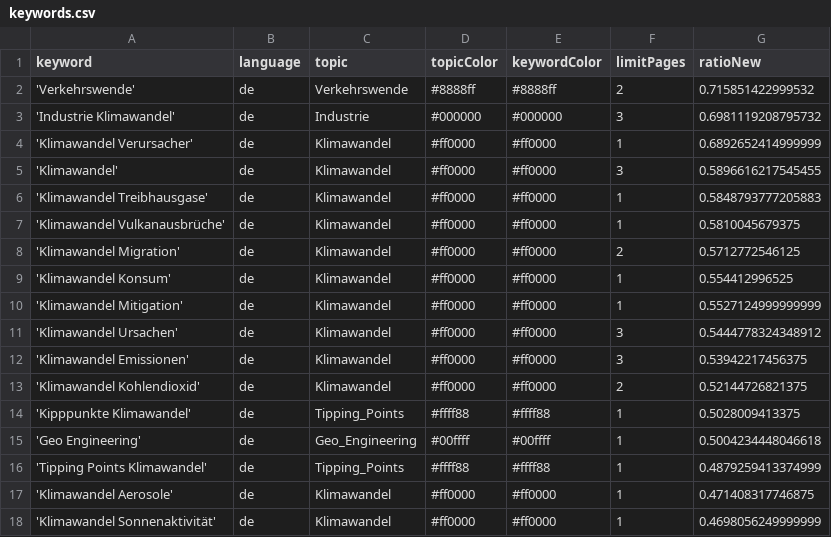
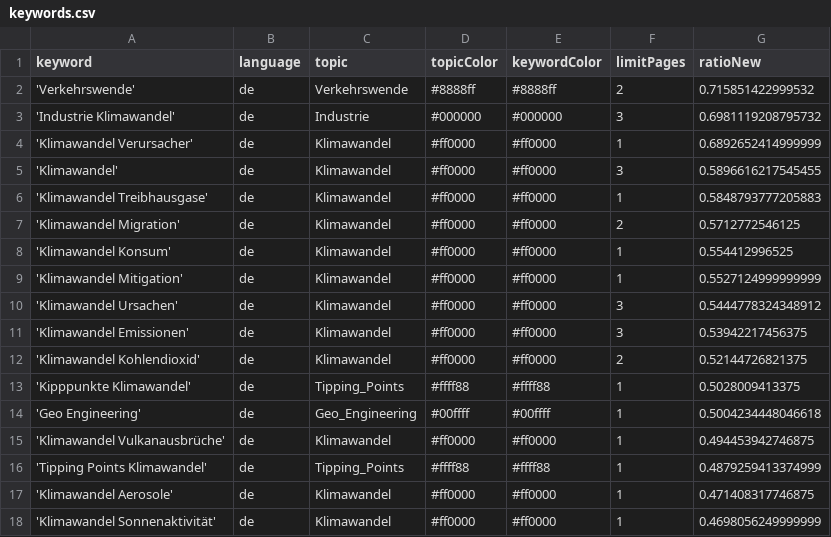
Before and after one commit to claba-news/climateIsComing, a CSV file: keywords.csv, drawn as a sheet; only a part is shown.

Commit message:
Commit from GitHub Actions (harvest:0.0)

```diff
--- a/keywords.csv
+++ b/keywords.csv
@@ -6,3 +6,2 @@ keyword,language,topic,topicColor,keywordColor,limitPages,ratioNew
 'Klimawandel Treibhausgase',de,Klimawandel,#ff0000,#ff0000,1,0.5848793777205883
-'Klimawandel Vulkanausbrüche',de,Klimawandel,#ff0000,#ff0000,1,0.5810045679375
 'Klimawandel Migration',de,Klimawandel,#ff0000,#ff0000,2,0.5712772546125
@@ -15,2 +14,3 @@ keyword,language,topic,topicColor,keywordColor,limitPages,ratioNew
 'Geo Engineering',de,Geo_Engineering,#00ffff,#00ffff,1,0.5004234448046618
+'Klimawandel Vulkanausbrüche',de,Klimawandel,#ff0000,#ff0000,1,0.494453942746875
 'Tipping Points Klimawandel',de,Tipping_Points,#ffff88,#ffff88,1,0.4879259413374999
```
